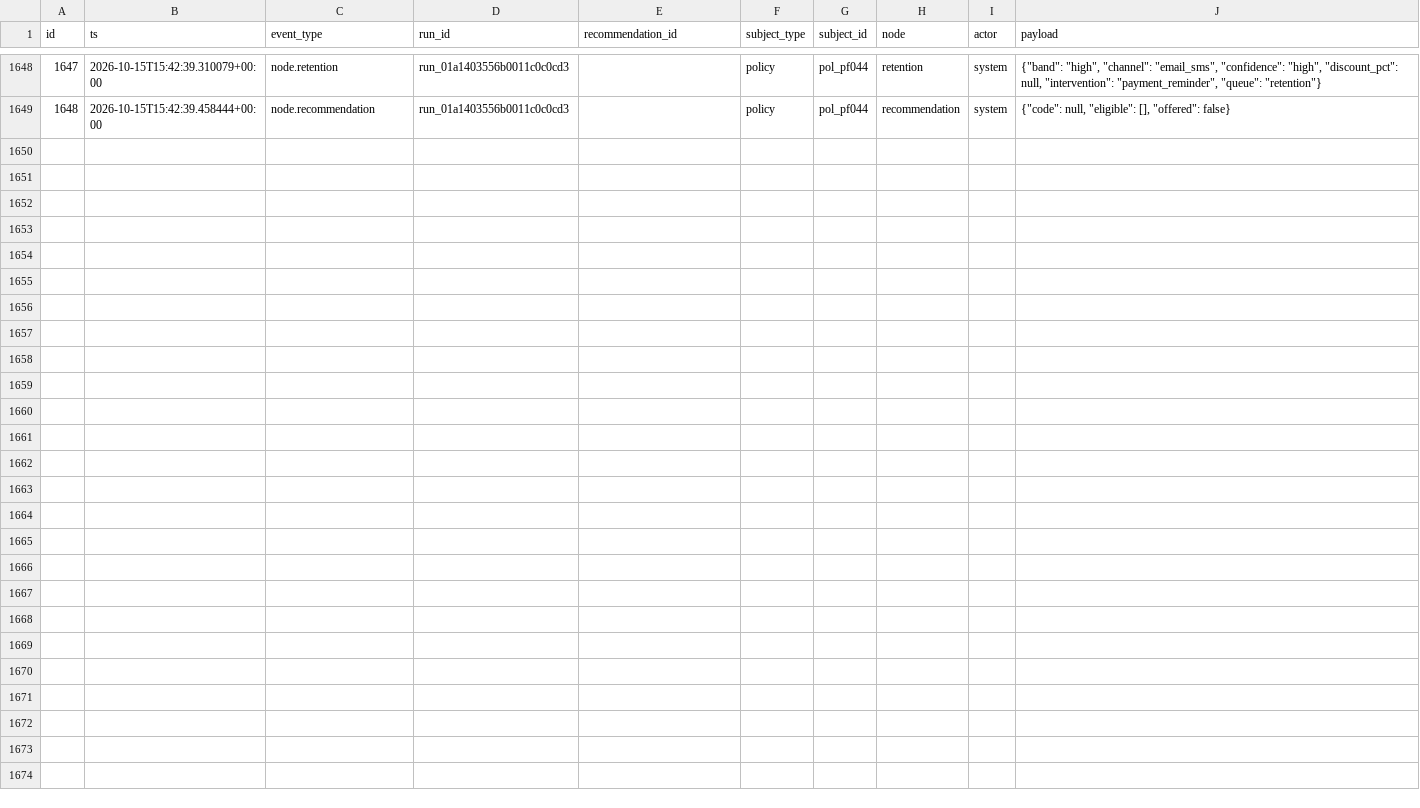
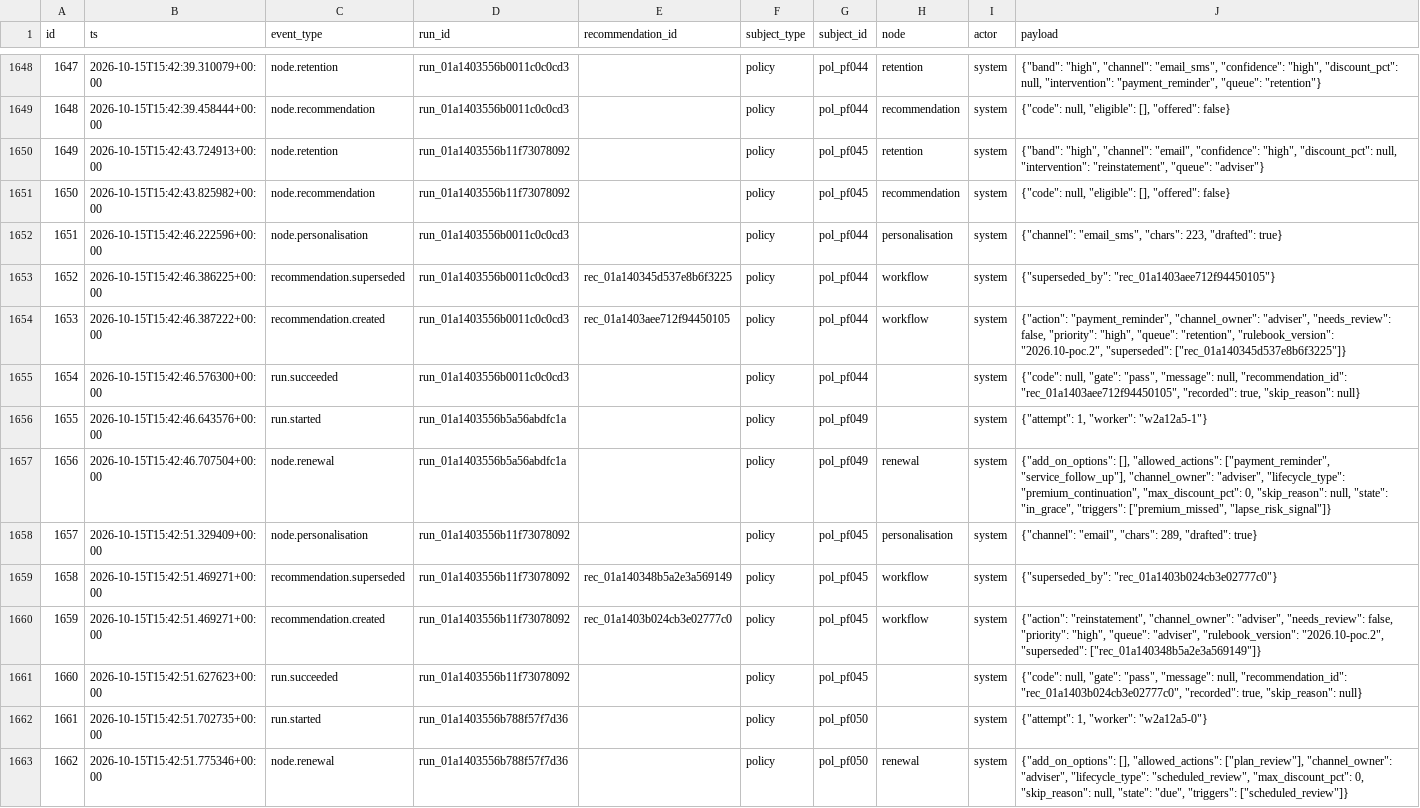
Before and after one commit to NithisriRaja/InsureAI_5th_usecase, a CSV file: backend/data/audit_events.csv, drawn as a sheet; only a part is shown, gaps mark what is left out.

Commit message:
data update

```diff
--- a/backend/data/audit_events.csv
+++ b/backend/data/audit_events.csv
@@ -1649 +1649,15 @@ id,ts,event_type,run_id,recommendation_id,subject_type,subject_id,node,actor,pay
 1648,2026-10-15T15:42:39.458444+00:00,node.recommendation,run_01a1403556b0011c0c0cd3,,policy,pol_pf044,recommendation,system,"{""code"": null, ""eligible"": [], ""offered"": false}"
+1649,2026-10-15T15:42:43.724913+00:00,node.retention,run_01a1403556b11f73078092,,policy,pol_pf045,retention,system,"{""band"": ""high"", ""channel"": ""email"", ""confidence"": ""high"", ""discount_pct"": null, ""intervention"": ""reinstatement"", ""queue"": ""adviser""}"
+1650,2026-10-15T15:42:43.825982+00:00,node.recommendation,run_01a1403556b11f73078092,,policy,pol_pf045,recommendation,system,"{""code"": null, ""eligible"": [], ""offered"": false}"
+1651,2026-10-15T15:42:46.222596+00:00,node.personalisation,run_01a1403556b0011c0c0cd3,,policy,pol_pf044,personalisation,system,"{""channel"": ""email_sms"", ""chars"": 223, ""drafted"": true}"
+1652,2026-10-15T15:42:46.386225+00:00,recommendation.superseded,run_01a1403556b0011c0c0cd3,rec_01a140345d537e8b6f3225,policy,pol_pf044,workflow,system,"{""superseded_by"": ""rec_01a1403aee712f94450105""}"
+1653,2026-10-15T15:42:46.387222+00:00,recommendation.created,run_01a1403556b0011c0c0cd3,rec_01a1403aee712f94450105,policy,pol_pf044,workflow,system,"{""action"": ""payment_reminder"", ""channel_owner"": ""adviser"", ""needs_review"": false, ""priority"": ""high"", ""queue"": ""retention"", ""rulebook_version"": ""2026.10-poc.2"", ""superseded"": [""rec_01a140345d537e8b6f3225""]}"
+1654,2026-10-15T15:42:46.576300+00:00,run.succeeded,run_01a1403556b0011c0c0cd3,,policy,pol_pf044,,system,"{""code"": null, ""gate"": ""pass"", ""message"": null, ""recommendation_id"": ""rec_01a1403aee712f94450105"", ""recorded"": true, ""skip_reason"": null}"
+1655,2026-10-15T15:42:46.643576+00:00,run.started,run_01a1403556b5a56abdfc1a,,policy,pol_pf049,,system,"{""attempt"": 1, ""worker"": ""w2a12a5-1""}"
+1656,2026-10-15T15:42:46.707504+00:00,node.renewal,run_01a1403556b5a56abdfc1a,,policy,pol_pf049,renewal,system,"{""add_on_options"": [], ""allowed_actions"": [""payment_reminder"", ""service_follow_up""], ""channel_owner"": ""adviser"", ""lifecycle_type"": ""premium_continuation"", ""max_discount_pct"": 0, ""skip_reason"": null, ""state"": ""in_grace"", ""triggers"": [""premium_missed"", ""lapse_risk_signal""]}"
+1657,2026-10-15T15:42:51.329409+00:00,node.personalisation,run_01a1403556b11f73078092,,policy,pol_pf045,personalisation,system,"{""channel"": ""email"", ""chars"": 289, ""drafted"": true}"
+1658,2026-10-15T15:42:51.469271+00:00,recommendation.superseded,run_01a1403556b11f73078092,rec_01a140348b5a2e3a569149,policy,pol_pf045,workflow,system,"{""superseded_by"": ""rec_01a1403b024cb3e02777c0""}"
+1659,2026-10-15T15:42:51.469271+00:00,recommendation.created,run_01a1403556b11f73078092,rec_01a1403b024cb3e02777c0,policy,pol_pf045,workflow,system,"{""action"": ""reinstatement"", ""channel_owner"": ""adviser"", ""needs_review"": false, ""priority"": ""high"", ""queue"": ""adviser"", ""rulebook_version"": ""2026.10-poc.2"", ""superseded"": [""rec_01a140348b5a2e3a569149""]}"
+1660,2026-10-15T15:42:51.627623+00:00,run.succeeded,run_01a1403556b11f73078092,,policy,pol_pf045,,system,"{""code"": null, ""gate"": ""pass"", ""message"": null, ""recommendation_id"": ""rec_01a1403b024cb3e02777c0"", ""recorded"": true, ""skip_reason"": null}"
+1661,2026-10-15T15:42:51.702735+00:00,run.started,run_01a1403556b788f57f7d36,,policy,pol_pf050,,system,"{""attempt"": 1, ""worker"": ""w2a12a5-0""}"
+1662,2026-10-15T15:42:51.775346+00:00,node.renewal,run_01a1403556b788f57f7d36,,policy,pol_pf050,renewal,system,"{""add_on_options"": [], ""allowed_actions"": [""plan_review""], ""channel_owner"": ""adviser"", ""lifecycle_type"": ""scheduled_review"", ""max_discount_pct"": 0, ""skip_reason"": null, ""state"": ""due"", ""triggers"": [""scheduled_review""]}"
```
Also changed, not shown: 1 other file.
